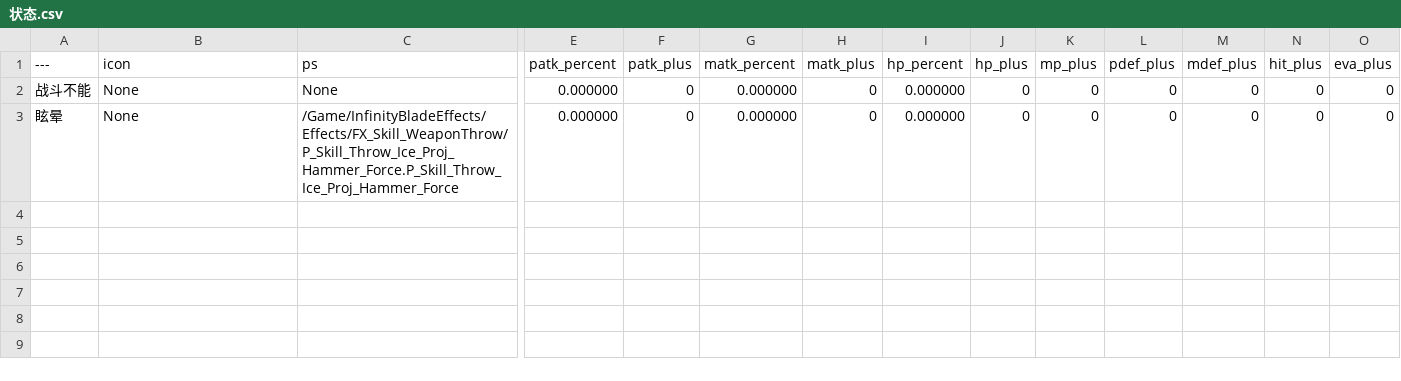
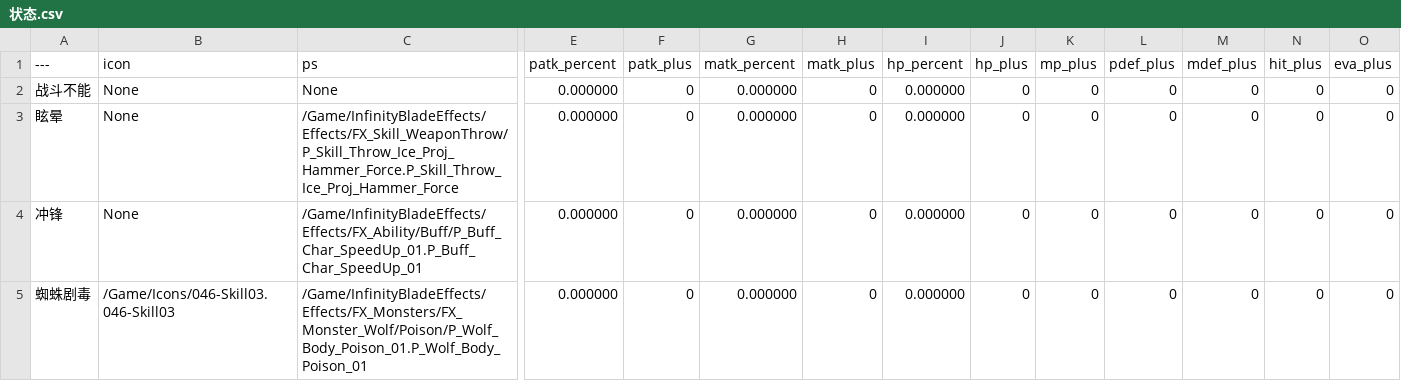
Before and after one commit to xiongfang/project, a CSV file: trunk/client/Content/data/状态.csv, drawn as a sheet; only a part is shown, gaps mark what is left out; rows hold the shown columns only; the diff names each change by its address in the sheet, - before the commit and + after, or states it on an @@ line.

```diff
--- a/trunk/client/Content/data/状态.csv
+++ b/trunk/client/Content/data/状态.csv
+row 4: 冲锋 | None | /Game/InfinityBladeEffects/Effects/FX_Ability/Buff/P_Buff_Char_SpeedUp_01.P_Buff_Char_SpeedUp_01 | 0.000000 | 0 | 0.000000 | 0 | 0.000000 | 0 | 0 | 0 | 0 | 0 | 0
+row 5: 蜘蛛剧毒 | /Game/Icons/046-Skill03.046-Skill03 | /Game/InfinityBladeEffects/Effects/FX_Monsters/FX_Monster_Wolf/Poison/P_Wolf_Body_Poison_01.P_Wolf_Body_Poison_01 | 0.000000 | 0 | 0.000000 | 0 | 0.000000 | 0 | 0 | 0 | 0 | 0 | 0
```
Also changed, not shown: trunk/client/Content/data/动画组.csv, trunk/client/Content/data/怪物.csv, 44 other files.
